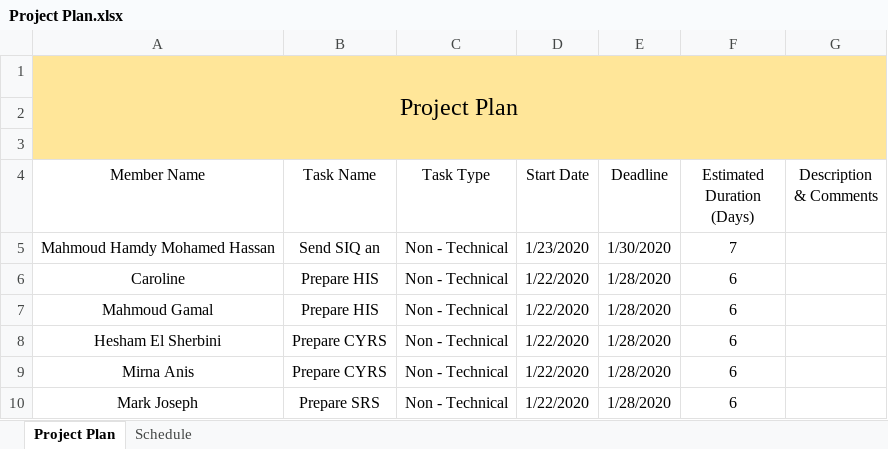
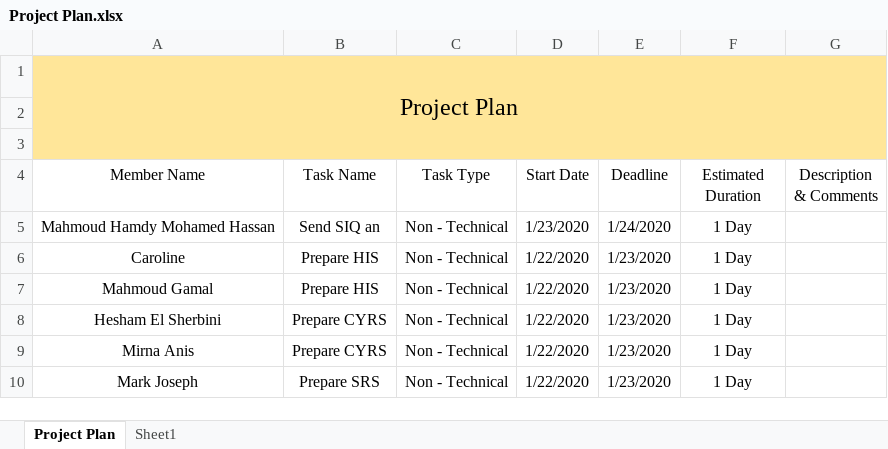
Before and after one commit to cipher93/FirstSWRepo, an Excel workbook: Deliveries/Project Plan.xlsx, sheet Project Plan, drawn as a sheet; values as stored, in another font and other column widths than the file's, no borders; table styles not drawn; the diff names each change by its address in the sheet, - before the commit and + after, or states it on an @@ line.

```diff
--- a/Deliveries/Project Plan.xlsx (sheet Project Plan)
+++ b/Deliveries/Project Plan.xlsx (sheet Project Plan)
-sheet tab: Schedule
+sheet tab: Sheet1
-F4: Estimated Duration (Days)
+F4: Estimated Duration
-E5 (Deadline): 1/30/2020
+E5 (Deadline): 1/24/2020
-F5 (Estimated Duration): 7
+F5 (Estimated Duration): 1 Day
-E6:E10 (Deadline): 1/28/2020
+E6:E10 (Deadline): 1/23/2020
-F6:F10 (Estimated Duration): 6
+F6:F10 (Estimated Duration): 1 Day
```
Also changed, not shown: sheet Sheet1, Input Documents/Review.xlsx, 4 other files.
